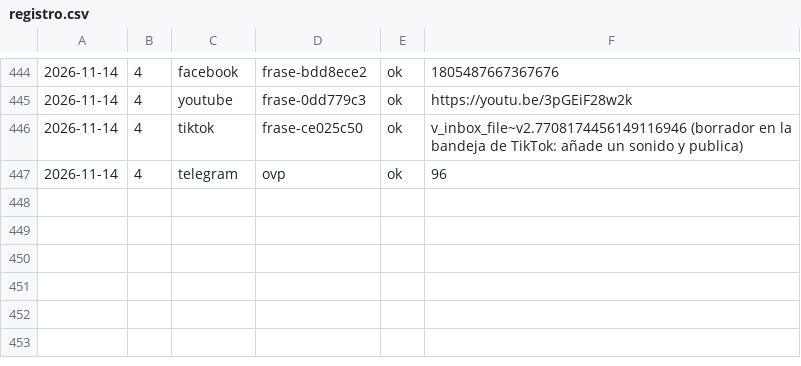
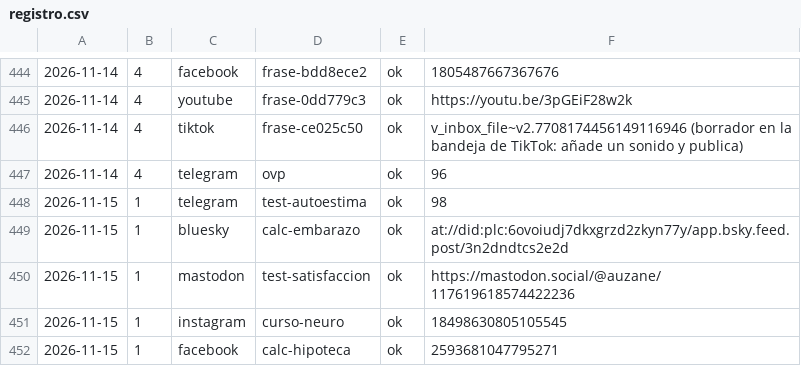
Before and after one commit to aurzane08-coder/aurzane-biblioteca-tareas, a CSV file: marketing/registro.csv, drawn as a sheet; only a part is shown, gaps mark what is left out.

Commit message:
marketing: pendientes 2026-11-15

```diff
--- a/marketing/registro.csv
+++ b/marketing/registro.csv
@@ -447 +447,6 @@
 2026-11-14,4,telegram,ovp,ok,96
+2026-11-15,1,telegram,test-autoestima,ok,98
+2026-11-15,1,bluesky,calc-embarazo,ok,at://did:plc:6ovoiudj7dkxgrzd2zkyn77y/app.bsky.feed.post/3n2dndtcs2e2d
+2026-11-15,1,mastodon,test-satisfaccion,ok,https://mastodon.social/@auzane/117619618574422236
+2026-11-15,1,instagram,curso-neuro,ok,18498630805105545
+2026-11-15,1,facebook,calc-hipoteca,ok,2593681047795271
```
Also changed, not shown: 1 other file.
